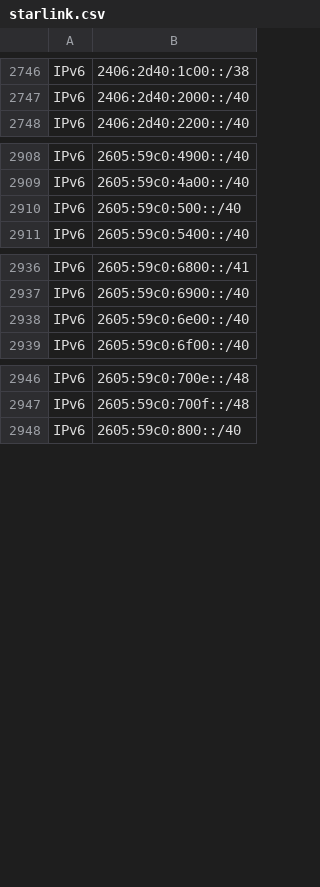
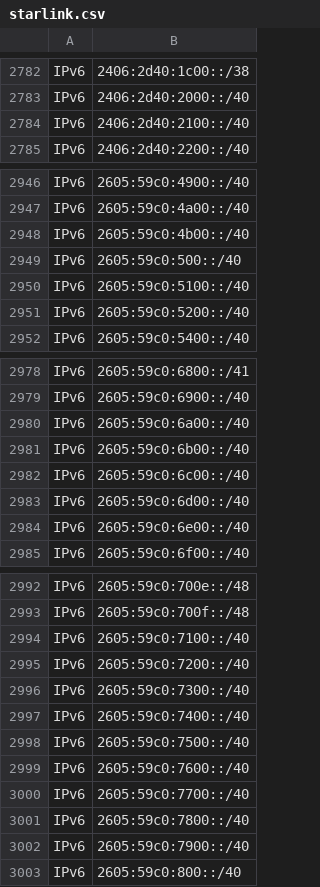
Before and after one commit to disposable/cloud-ip-ranges, a CSV file: misc/starlink.csv, drawn as a sheet; only a part is shown, gaps mark what is left out; the diff covers the shown part only; the diff names each change by its address in the sheet, - before the commit and + after, or states it on an @@ line.

```diff
--- a/misc/starlink.csv
+++ b/misc/starlink.csv
+row 2784: IPv6 | 2406:2d40:2100::/40
+row 2948: IPv6 | 2605:59c0:4b00::/40
+row 2950: IPv6 | 2605:59c0:5100::/40
+row 2951: IPv6 | 2605:59c0:5200::/40
+row 2980: IPv6 | 2605:59c0:6a00::/40
+row 2981: IPv6 | 2605:59c0:6b00::/40
+row 2982: IPv6 | 2605:59c0:6c00::/40
+row 2983: IPv6 | 2605:59c0:6d00::/40
+row 2994: IPv6 | 2605:59c0:7100::/40
+row 2995: IPv6 | 2605:59c0:7200::/40
+row 2996: IPv6 | 2605:59c0:7300::/40
+row 2997: IPv6 | 2605:59c0:7400::/40
+row 2998: IPv6 | 2605:59c0:7500::/40
+row 2999: IPv6 | 2605:59c0:7600::/40
+row 3000: IPv6 | 2605:59c0:7700::/40
+row 3001: IPv6 | 2605:59c0:7800::/40
+row 3002: IPv6 | 2605:59c0:7900::/40
```
Also changed, not shown: 38 added rows elsewhere in this file, misc/all-providers.csv, 4 other files.
